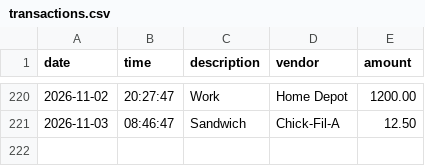
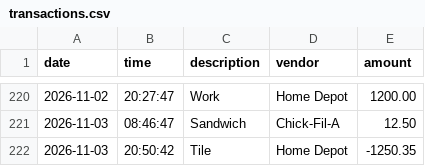
Before and after one commit to rubbysp1-blip/accounting-ledger, a CSV file: transactions.csv, drawn as a sheet; only a part is shown, gaps mark what is left out.

```diff
--- a/transactions.csv
+++ b/transactions.csv
@@ -221 +221,2 @@ date|time|description|vendor|amount
 2026-11-03|08:46:47|Sandwich|Chick-Fil-A|12.50
+2026-11-03|20:50:42|Tile|Home Depot|-1250.35
```
Also changed, not shown: 1 other file.
